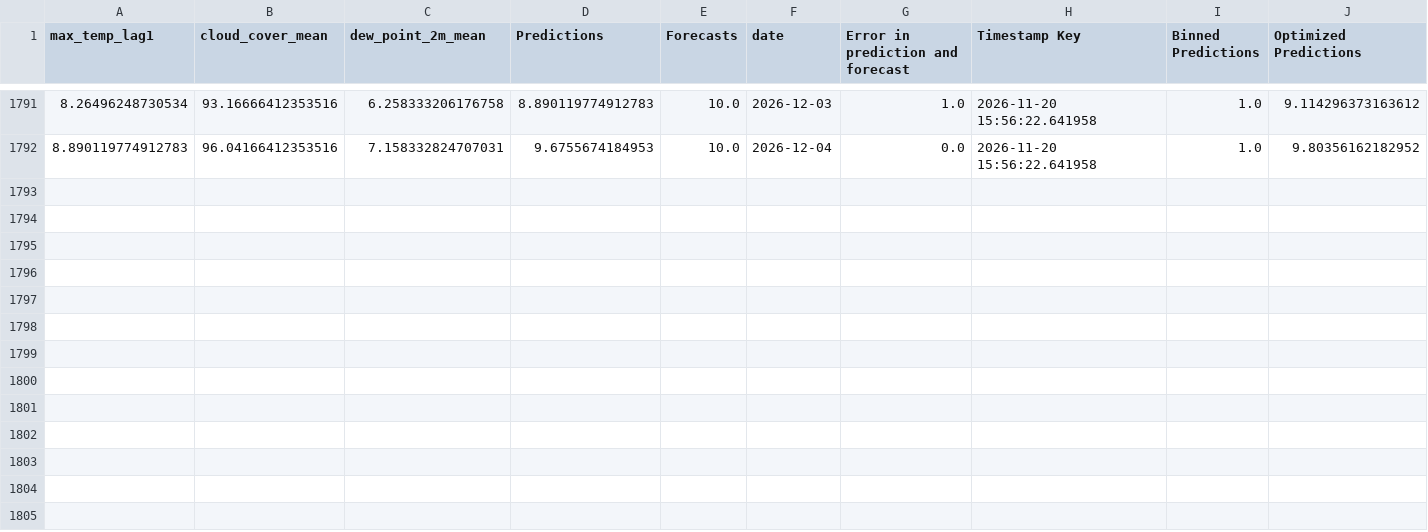
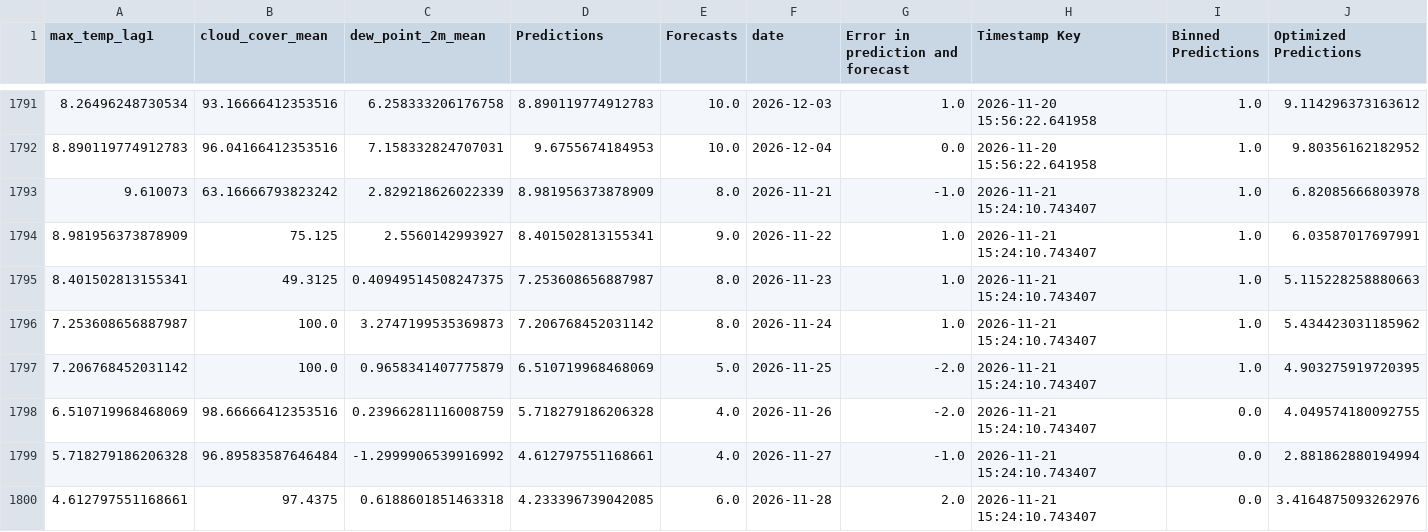
Before and after one commit to nitheshsrb/Fundamentals, a CSV file: weather_data/data/Historic_predictions.csv, drawn as a sheet; only a part is shown, gaps mark what is left out; rows hold the shown columns only; the diff covers the shown part only; the diff names each change by its address in the sheet, - before the commit and + after, or states it on an @@ line.

```diff
--- a/weather_data/data/Historic_predictions.csv
+++ b/weather_data/data/Historic_predictions.csv
+row 1793: 9.610073 | 63.16666793823242 | 2.829218626022339 | 8.981956373878909 | 8.0 | 2026-11-21 | -1.0 | 2026-11-21 15:24:10.743407 | 1.0 | 6.82085666803978
+row 1794: 8.981956373878909 | 75.125 | 2.5560142993927 | 8.401502813155341 | 9.0 | 2026-11-22 | 1.0 | 2026-11-21 15:24:10.743407 | 1.0 | 6.03587017697991
+row 1795: 8.401502813155341 | 49.3125 | 0.40949514508247375 | 7.253608656887987 | 8.0 | 2026-11-23 | 1.0 | 2026-11-21 15:24:10.743407 | 1.0 | 5.115228258880663
+row 1796: 7.253608656887987 | 100.0 | 3.2747199535369873 | 7.206768452031142 | 8.0 | 2026-11-24 | 1.0 | 2026-11-21 15:24:10.743407 | 1.0 | 5.434423031185962
+row 1797: 7.206768452031142 | 100.0 | 0.9658341407775879 | 6.510719968468069 | 5.0 | 2026-11-25 | -2.0 | 2026-11-21 15:24:10.743407 | 1.0 | 4.903275919720395
+row 1798: 6.510719968468069 | 98.66666412353516 | 0.23966281116008759 | 5.718279186206328 | 4.0 | 2026-11-26 | -2.0 | 2026-11-21 15:24:10.743407 | 0.0 | 4.049574180092755
+row 1799: 5.718279186206328 | 96.89583587646484 | -1.2999906539916992 | 4.612797551168661 | 4.0 | 2026-11-27 | -1.0 | 2026-11-21 15:24:10.743407 | 0.0 | 2.881862880194994
+row 1800: 4.612797551168661 | 97.4375 | 0.6188601851463318 | 4.233396739042085 | 6.0 | 2026-11-28 | 2.0 | 2026-11-21 15:24:10.743407 | 0.0 | 3.4164875093262976
```
Also changed, not shown: 7 added rows and 3 edited cells elsewhere in this file, weather_data/data/Delta_load.csv, weather_data/data/Feature_engineered_data.csv, 3 other files.
